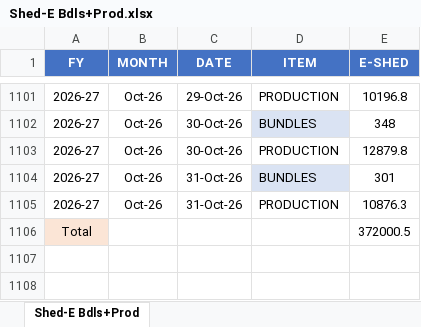
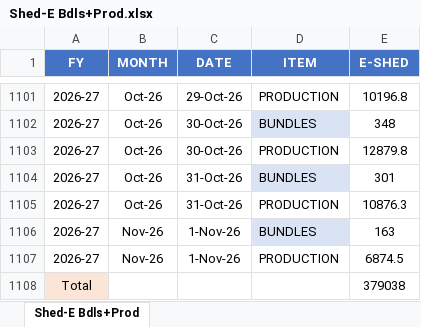
Before and after one commit to MayankPetrofoam/jindal-dashboard, an Excel workbook: Shed-E Bdls+Prod.xlsx, sheet Shed-E Bdls+Prod, drawn as a sheet; only a part is shown, gaps mark what is left out; values as stored, in another font and other column widths than the file's, no borders; table styles not drawn; addresses are those after the commit; the diff names each change by its address in the sheet, - before the commit and + after, or states it on an @@ line.

```diff
--- a/Shed-E Bdls+Prod.xlsx (sheet Shed-E Bdls+Prod)
+++ b/Shed-E Bdls+Prod.xlsx (sheet Shed-E Bdls+Prod)
+row 1106: 2026-27 | Nov-26 | 1-Nov-26 | BUNDLES | 163
+row 1107: 2026-27 | Nov-26 | 1-Nov-26 | PRODUCTION | 6874.5
-E1108 (E-SHED): 372000.5
+E1108 (E-SHED): 379038
```
Also changed, not shown: D-Shed(yield).xlsx, E-Shed.xlsx.
